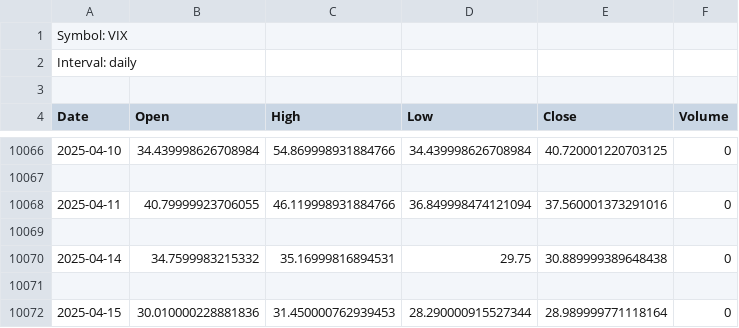
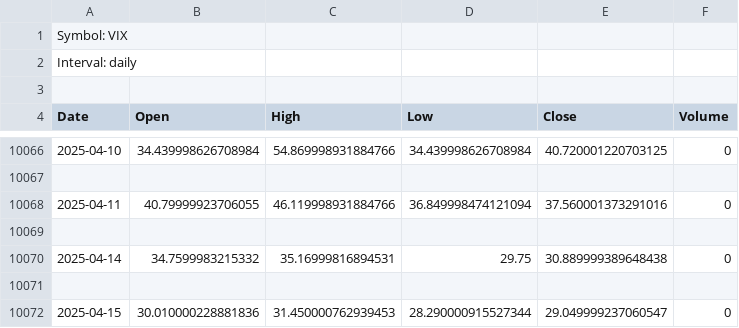
Before and after one commit to rgadeus7/stock-dashboards, a CSV file: data/daily/VIX_daily.csv, drawn as a sheet; only a part is shown, gaps mark what is left out.

```diff
--- a/data/daily/VIX_daily.csv
+++ b/data/daily/VIX_daily.csv
@@ -10071,2 +10071,2 @@ Date,Open,High,Low,Close,Volume
 
-2025-04-15,30.010000228881836,31.450000762939453,28.290000915527344,28.989999771118164,0
+2025-04-15,30.010000228881836,31.450000762939453,28.290000915527344,29.049999237060547,0
```
Also changed, not shown: data/60m/ES_60m.csv, data/daily/ES_daily.csv, 6 other files.
